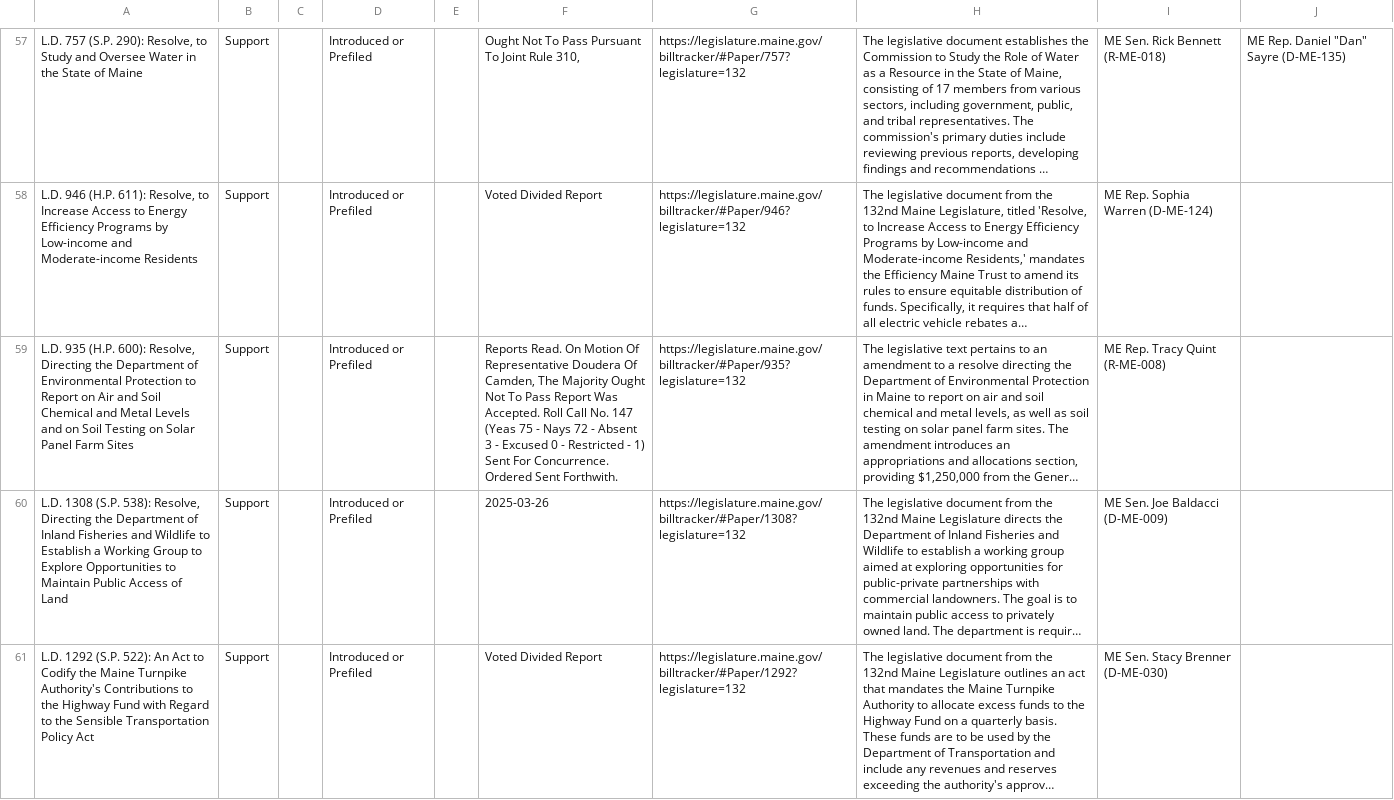
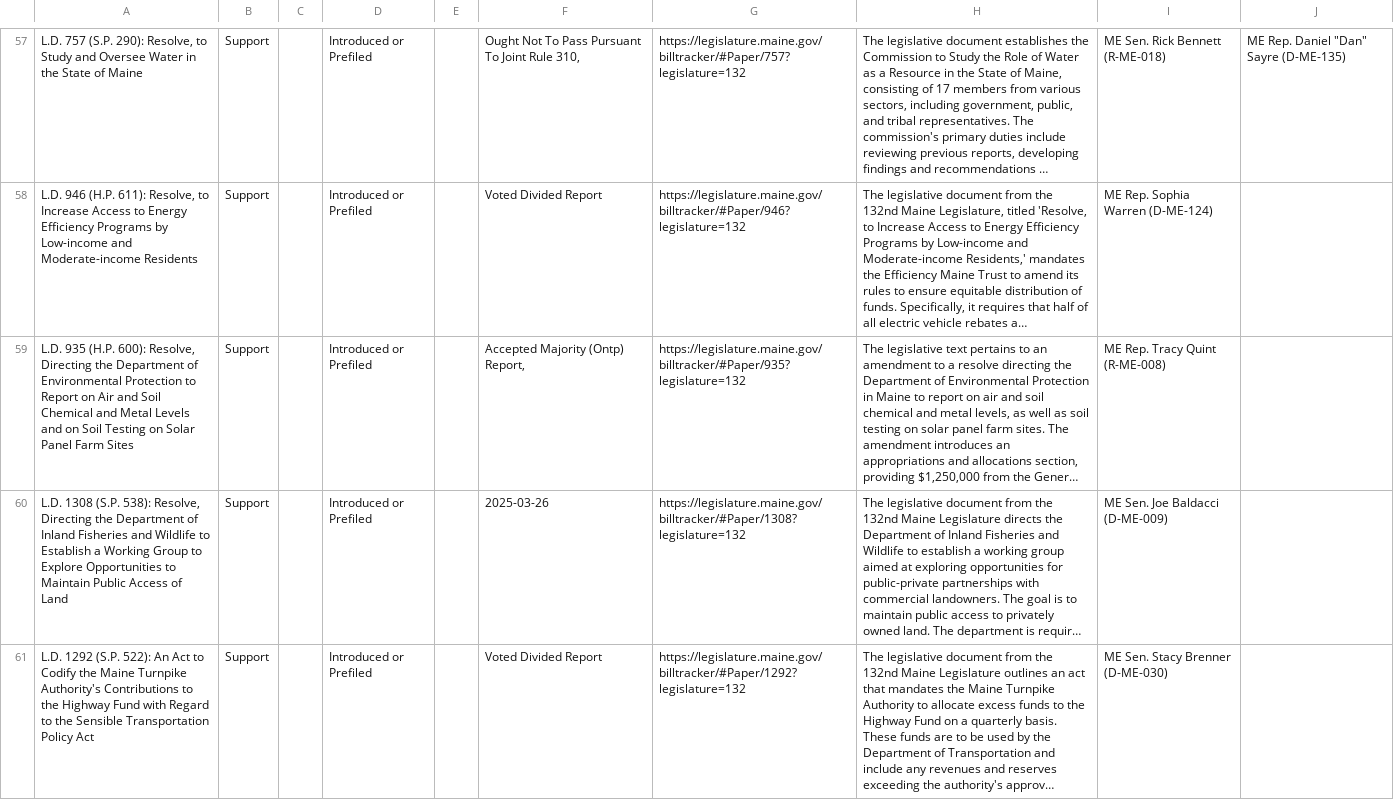
Before and after one commit to PhilipMathieu/scme-tracker, a CSV file: maine-2025-priority-bills.csv, drawn as a sheet; only a part is shown, gaps mark what is left out; long unchanged cells end in …; the diff covers the shown part only; the diff names each change by its address in the sheet, - before the commit and + after, or states it on an @@ line.

```diff
--- a/maine-2025-priority-bills.csv
+++ b/maine-2025-priority-bills.csv
-F59: Reports Read. On Motion Of Representative Doudera Of Camden, The Majority Ought Not To Pass Report Was Accepted. Roll Call No. 147 (Yeas 75 - Nays 72 - Absent 3 - Excused 0 - Restricted - 1) Sent For Concurrence. Ordered Sent Forthwith.
+F59: Accepted Majority (Ontp) Report,
```
Also changed, not shown: 5 added rows, 5 removed rows and 6 edited cells elsewhere in this file, archive/maine-2025-priority-bills_2025-05-21.csv.
